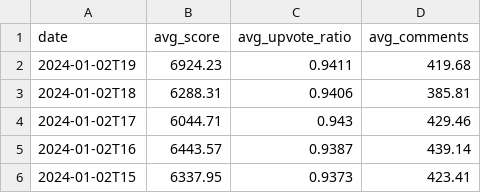
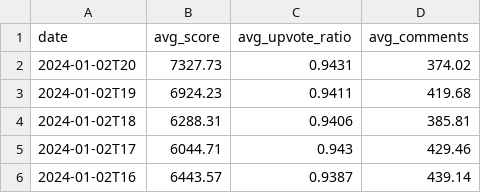
Before and after one commit to DataGrazr/RedditPosts, a CSV file: data/stats.csv, drawn as a sheet; only a part is shown; the shorter side is filled out with more unchanged rows; the diff names each change by its address in the sheet, - before the commit and + after, or states it on an @@ line.

Commit message:
data: Updates for 2024-01-02T20

```diff
--- a/data/stats.csv
+++ b/data/stats.csv
+row 2: 2024-01-02T20 | 7327.73 | 0.9431 | 374.02
```
Also changed, not shown: 16 other files.
